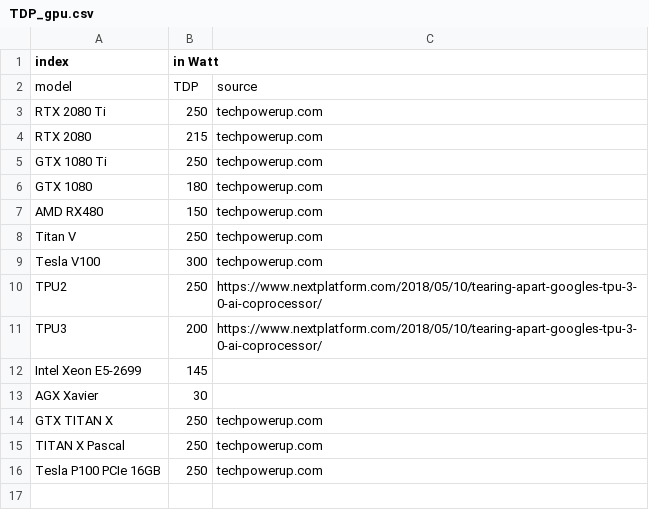
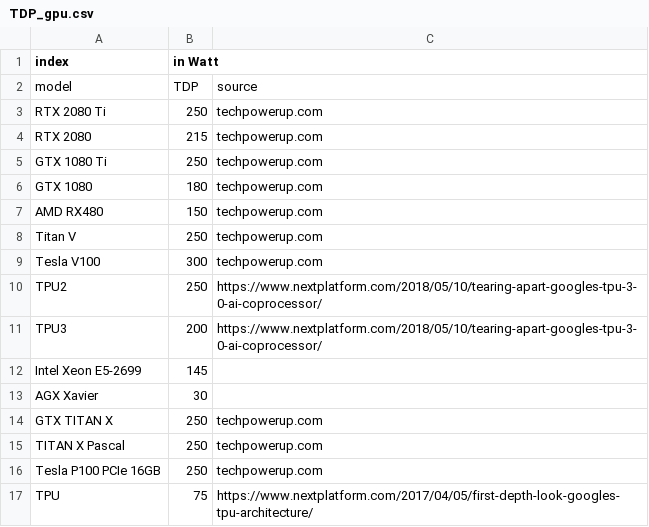
Before and after one commit to GreenAlgorithms/green-algorithms-tool, a CSV file: data/TDP_gpu.csv, drawn as a sheet.

```diff
--- a/data/TDP_gpu.csv
+++ b/data/TDP_gpu.csv
@@ -16 +16,2 @@ TITAN X Pascal,250,techpowerup.com
 Tesla P100 PCIe 16GB,250,techpowerup.com
+TPU,75,https://www.nextplatform.com/2017/04/05/first-depth-look-googles-tpu-architecture/
```
Also changed, not shown: carbonIntensity/electricitymapData.csv, carbonIntensity/locations_electricitymap.csv, 10 other files.
